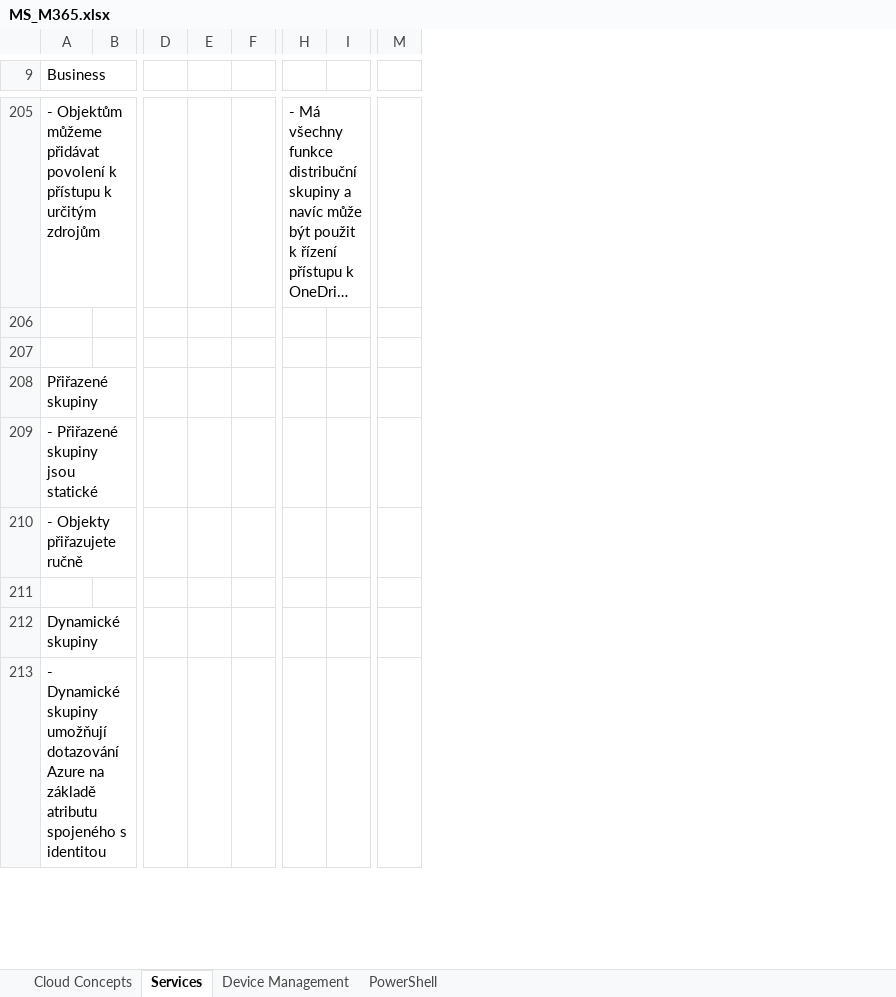
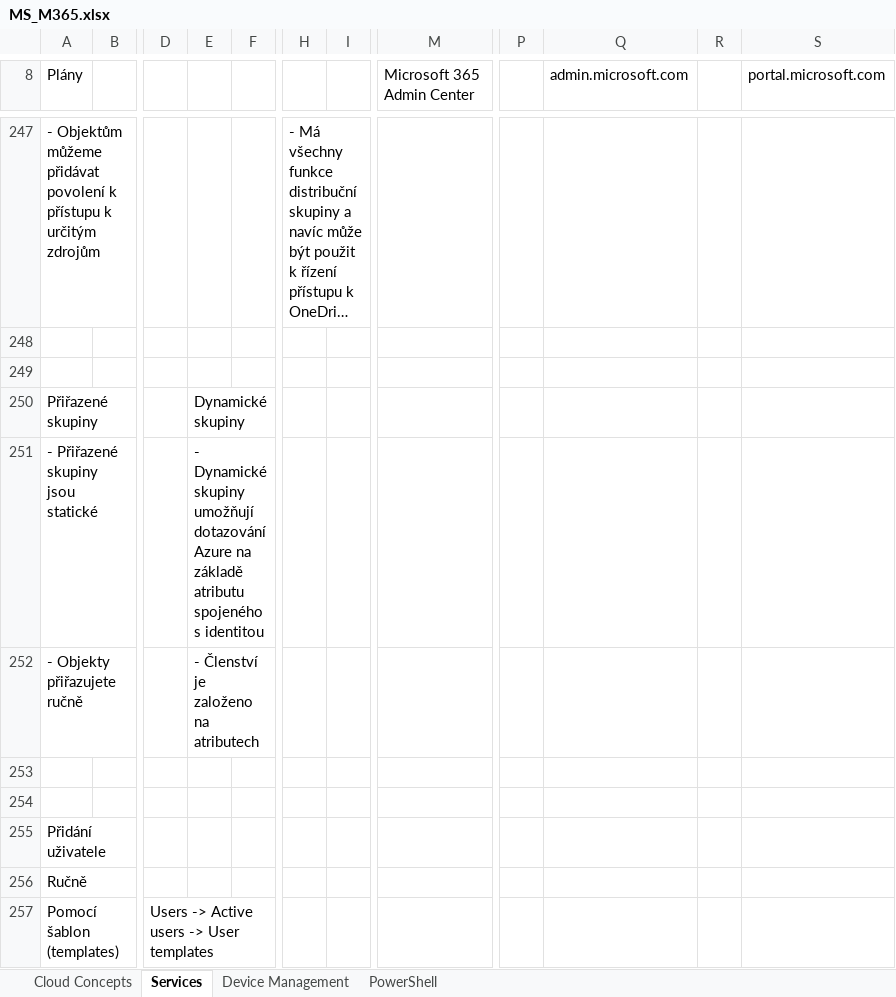
Before and after one commit to MarekBubenik/personalNotes, an Excel workbook: MS_M365.xlsx, sheet Services, drawn as a sheet; only a part is shown, gaps mark what is left out; long unchanged cells end in …; values as stored, in another font and other column widths than the file's, no cell formats; removed rows and columns are numbered as before the commit, all else as after; rows hold the shown columns only; the diff covers the shown part only; the diff names each change by its address in the sheet, - before the commit and + after, or states it on an @@ line.

```diff
--- a/MS_M365.xlsx (sheet Services)
+++ b/MS_M365.xlsx (sheet Services)
-column I, empty
+column I, empty
-column M, empty
+column M (Microsoft 365 Admin Center), empty
+column P, empty
+column Q (admin.microsoft.com), empty
+column R, empty
+column S (portal.microsoft.com), empty
-A8: Business
+A8: Plány
-E250: (empty)
+E250: Dynamické skupiny
-E251: (empty)
+E251: - Dynamické skupiny umožňují dotazování Azure na základě atributu spojeného s identitou
-E252: (empty)
+E252: - Členství je založeno na atributech
+row 254: (empty)
-A255 (Plány): Dynamické skupiny
+A255 (Plány): Přidání uživatele
-A256 (Plány): - Dynamické skupiny umožňují dotazování Azure na základě atributu spojeného s identitou
+A256 (Plány): Ručně
+row 257: Pomocí šablon (templates) |  | Users -> Active users -> User templates
```
Also changed, not shown: 84 added rows, 26 removed rows, 1 moved row and 28 edited cells elsewhere in this sheet, cell formats.
